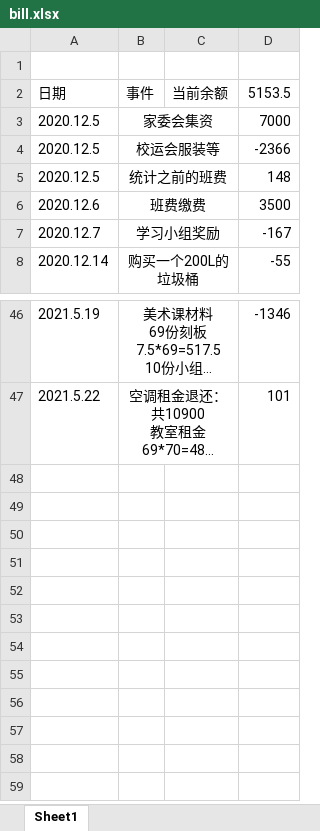
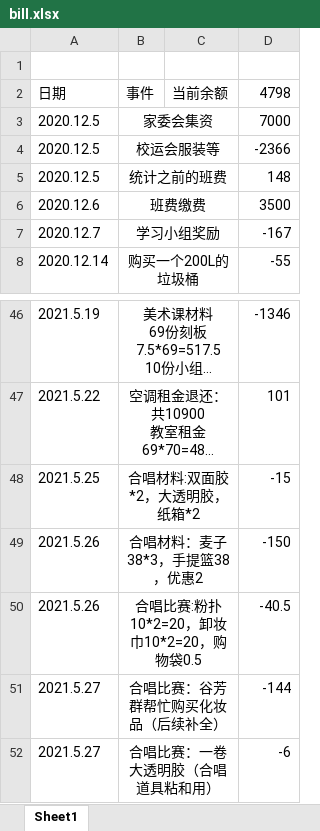
Before and after one commit to yuwenhui2020/yuwenhui2020.github.io, an Excel workbook: bill.xlsx, sheet Sheet1, drawn as a sheet; only a part is shown, gaps mark what is left out; long unchanged cells end in …; values as stored, in another font and other column widths than the file's, no borders; the diff names each change by its address in the sheet, - before the commit and + after, or states it on an @@ line.

```diff
--- a/bill.xlsx (sheet Sheet1)
+++ b/bill.xlsx (sheet Sheet1)
-D2: 5153.5
+D2: 4798
+row 48: 2021.5.25 | 合唱材料:双面胶*2，大透明胶，纸箱*2 |  | -15
+row 49: 2021.5.26 | 合唱材料：麦子38*3，手提篮38，优惠2 |  | -150
+row 50: 2021.5.26 | 合唱比赛:粉扑10*2=20，卸妆巾10*2=20，购物袋0.5 |  | -40.5
+row 51: 2021.5.27 | 合唱比赛：谷芳群帮忙购买化妆品（后续补全） |  | -144
+row 52: 2021.5.27 | 合唱比赛：一卷大透明胶（合唱道具粘和用） |  | -6
```
Also changed, not shown: 2 other files.
